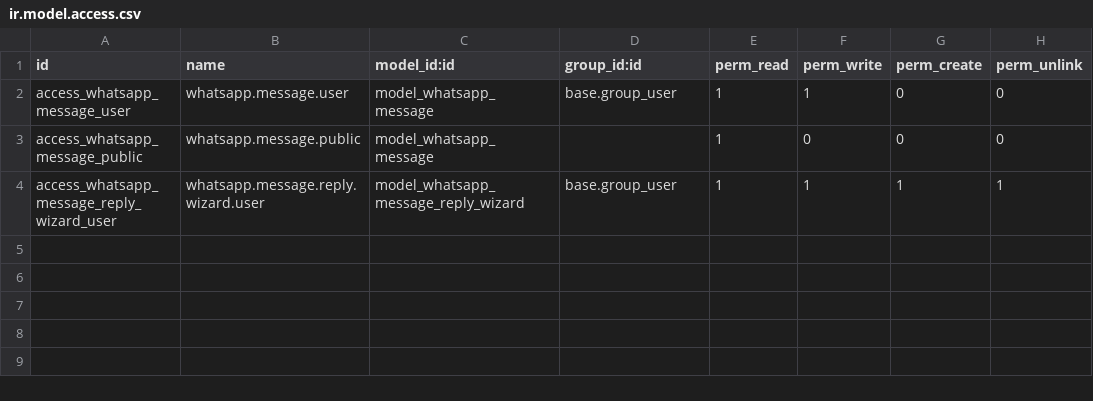
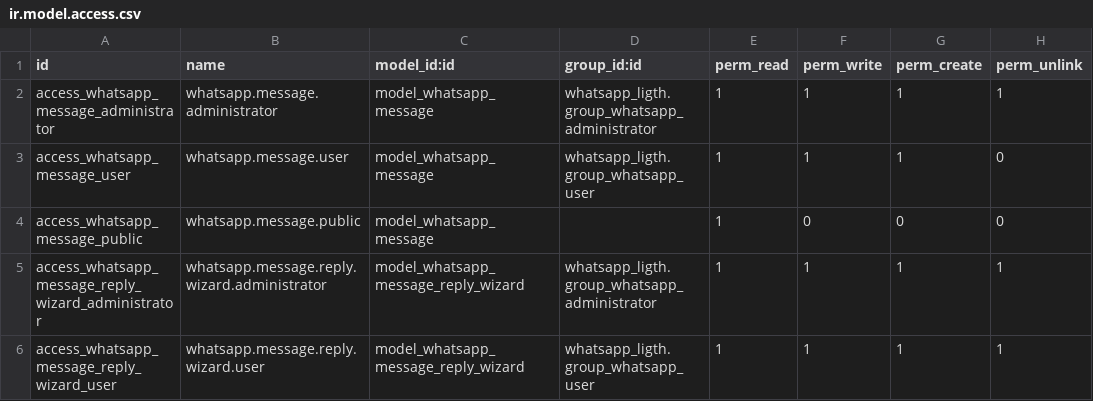
Before and after one commit to xrco-tech/piodoo, a CSV file: addons/whatsapp_ligth/security/ir.model.access.csv, drawn as a sheet.

Commit message:
Add basic WhatsApp access groups

```diff
--- a/addons/whatsapp_ligth/security/ir.model.access.csv
+++ b/addons/whatsapp_ligth/security/ir.model.access.csv
@@ -1,4 +1,6 @@
 id,name,model_id:id,group_id:id,perm_read,perm_write,perm_create,perm_unlink
-access_whatsapp_message_user,whatsapp.message.user,model_whatsapp_message,base.group_user,1,1,0,0
+access_whatsapp_message_administrator,whatsapp.message.administrator,model_whatsapp_message,whatsapp_ligth.group_whatsapp_administrator,1,1,1,1
+access_whatsapp_message_user,whatsapp.message.user,model_whatsapp_message,whatsapp_ligth.group_whatsapp_user,1,1,1,0
 access_whatsapp_message_public,whatsapp.message.public,model_whatsapp_message,,1,0,0,0
-access_whatsapp_message_reply_wizard_user,whatsapp.message.reply.wizard.user,model_whatsapp_message_reply_wizard,base.group_user,1,1,1,1
+access_whatsapp_message_reply_wizard_administrator,whatsapp.message.reply.wizard.administrator,model_whatsapp_message_reply_wizard,whatsapp_ligth.group_whatsapp_administrator,1,1,1,1
+access_whatsapp_message_reply_wizard_user,whatsapp.message.reply.wizard.user,model_whatsapp_message_reply_wizard,whatsapp_ligth.group_whatsapp_user,1,1,1,1
```
Also changed, not shown: 3 other files.
